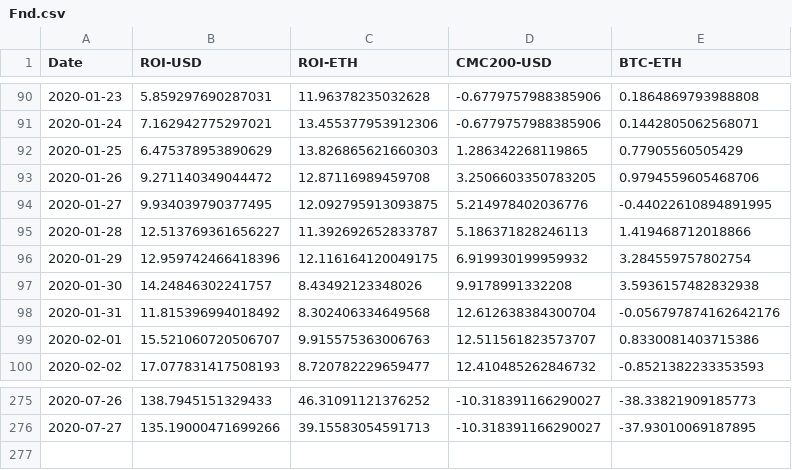
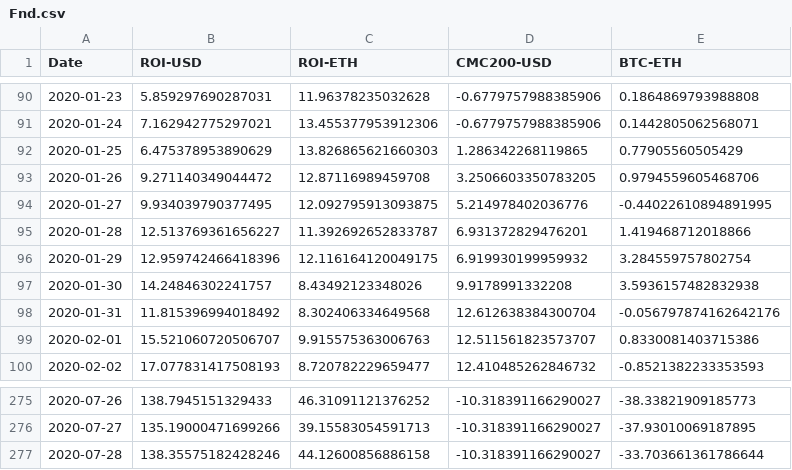
Before and after one commit to Insula-Crypto/funds_roi_graphs, a CSV file: Fnd.csv, drawn as a sheet; only a part is shown, gaps mark what is left out.

```diff
--- a/Fnd.csv
+++ b/Fnd.csv
@@ -94,3 +94,3 @@ Date,ROI-USD,ROI-ETH,CMC200-USD,BTC-ETH
 2020-01-27,9.934039790377495,12.092795913093875,5.214978402036776,-0.44022610894891995
-2020-01-28,12.513769361656227,11.392692652833787,5.186371828246113,1.419468712018866
+2020-01-28,12.513769361656227,11.392692652833787,6.931372829476201,1.419468712018866
 2020-01-29,12.959742466418396,12.116164120049175,6.919930199959932,3.284559757802754
@@ -276 +276,2 @@ Date,ROI-USD,ROI-ETH,CMC200-USD,BTC-ETH
 2020-07-27,135.19000471699266,39.15583054591713,-10.318391166290027,-37.93010069187895
+2020-07-28,138.35575182428246,44.12600856886158,-10.318391166290027,-33.703661361786644
```
Also changed, not shown: Anastasia.csv, Malta.csv, 1 other file.
